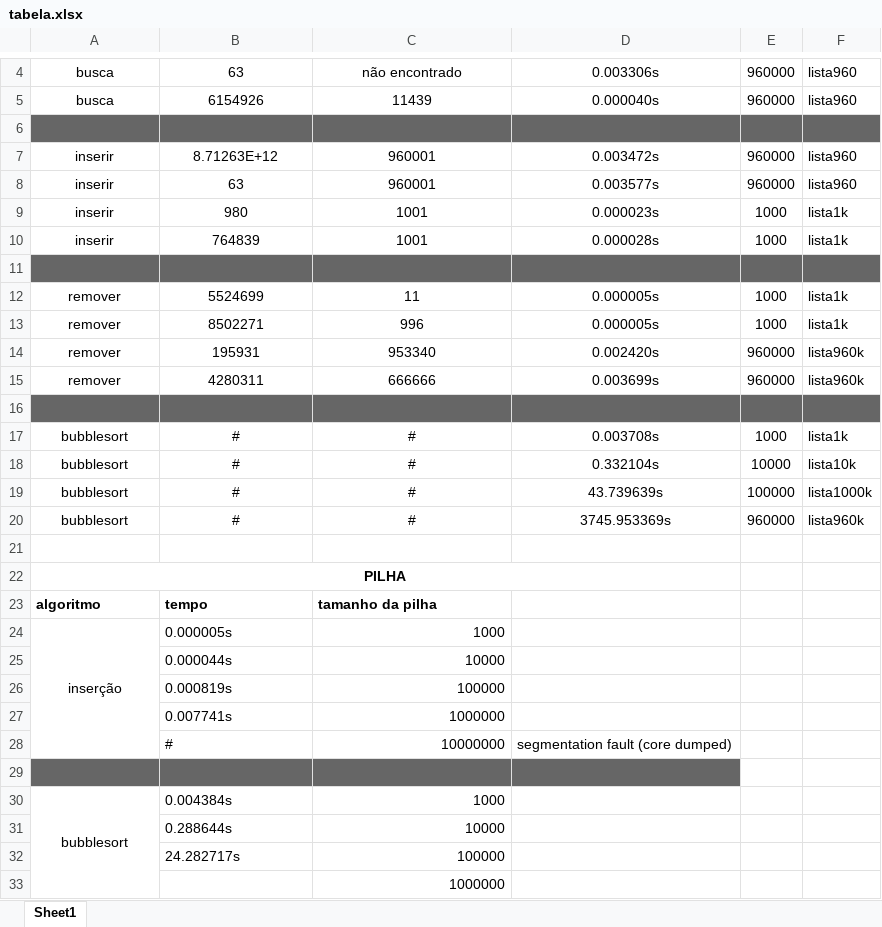
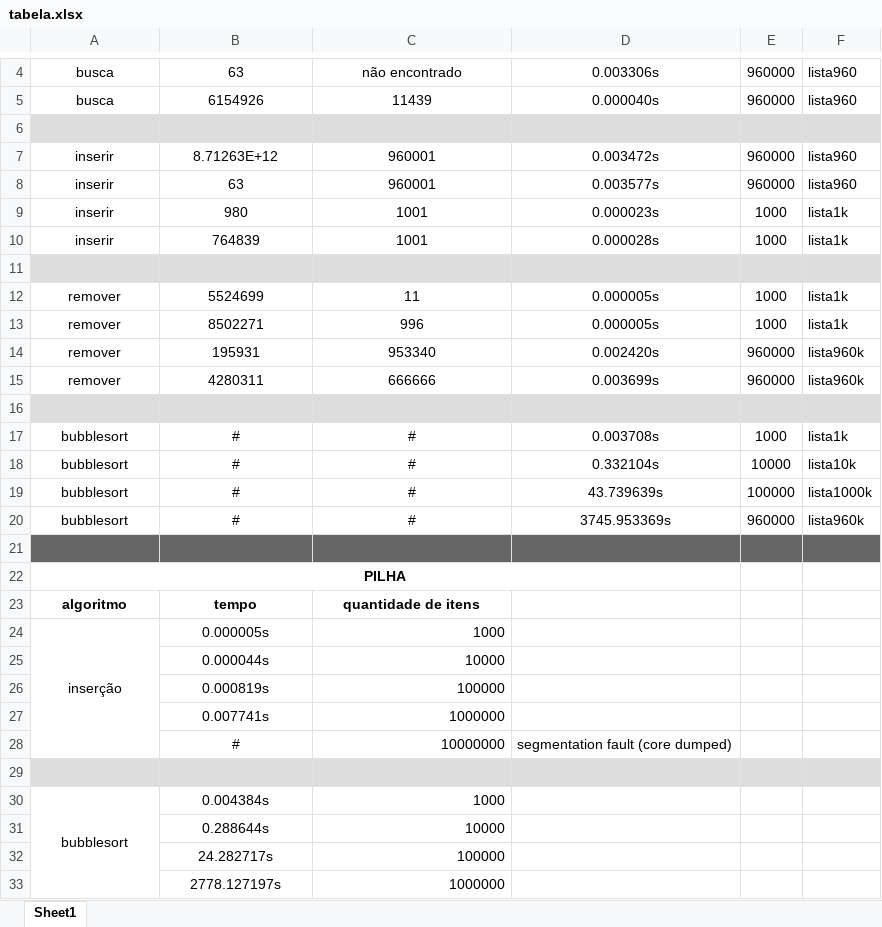
Before and after one commit to ismaelhugo/trabalho_algoritmos, an Excel workbook: tabela.xlsx, sheet Sheet1, drawn as a sheet; only a part is shown, gaps mark what is left out; values as stored, in another font and other column widths than the file's, no borders; the diff covers the shown part only; the diff names each change by its address in the sheet, - before the commit and + after, or states it on an @@ line.

```diff
--- a/tabela.xlsx (sheet Sheet1)
+++ b/tabela.xlsx (sheet Sheet1)
-A6:F6 fill: #666666
+A6:F6 fill: #DDDDDD
-A11:F11 fill: #666666
+A11:F11 fill: #DDDDDD
-A16:F16 fill: #666666
+A16:F16 fill: #DDDDDD
-A21:F21 fill: none
+A21:F21 fill: #666666
-A23:C23 alignment: left
+A23:C23 alignment: center
-C23: tamanho da pilha
+C23: quantidade de itens
-B24:B28 alignment: left
+B24:B28 alignment: center
-A29:D29 fill: #666666
+A29:D29 fill: #DDDDDD
-E29:F29 fill: none
+E29:F29 fill: #DDDDDD
-B30:B32 alignment: left
+B30:B32 alignment: center
-B33: (empty)
+B33: 2778.127197s
```
Also changed, not shown: 9 added rows, 2 edited cells, cell formats and merged cells elsewhere in this sheet, 15 other files.
